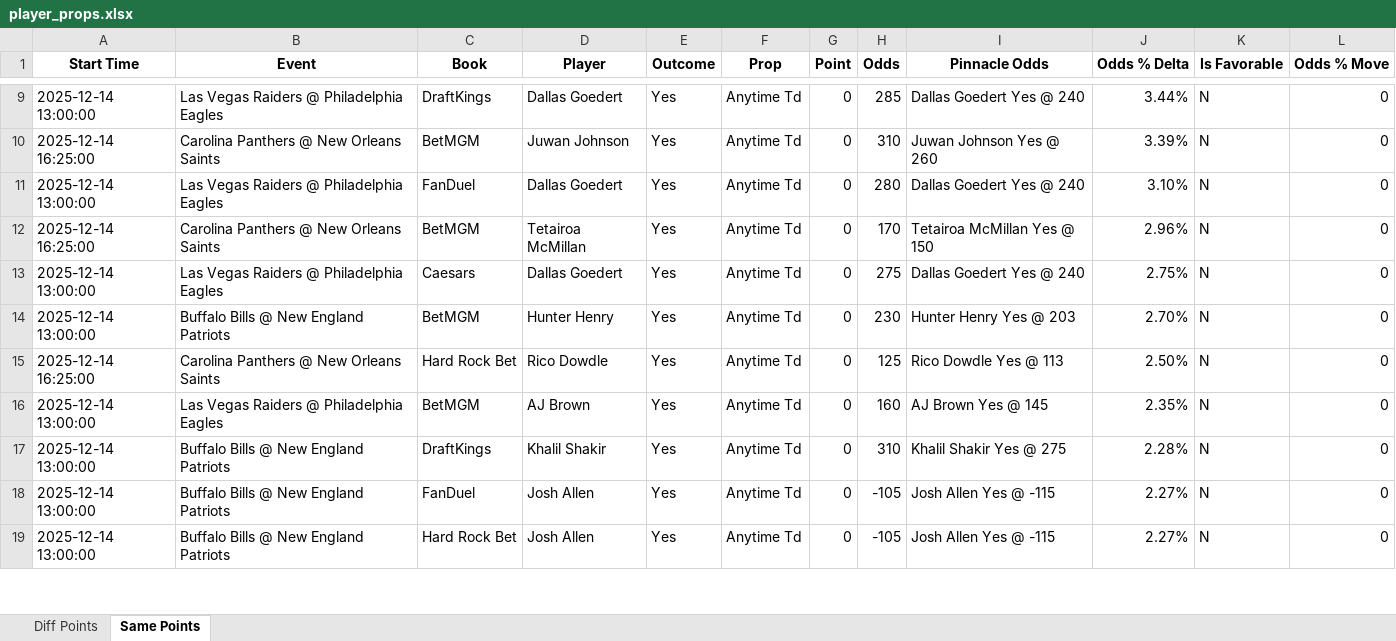
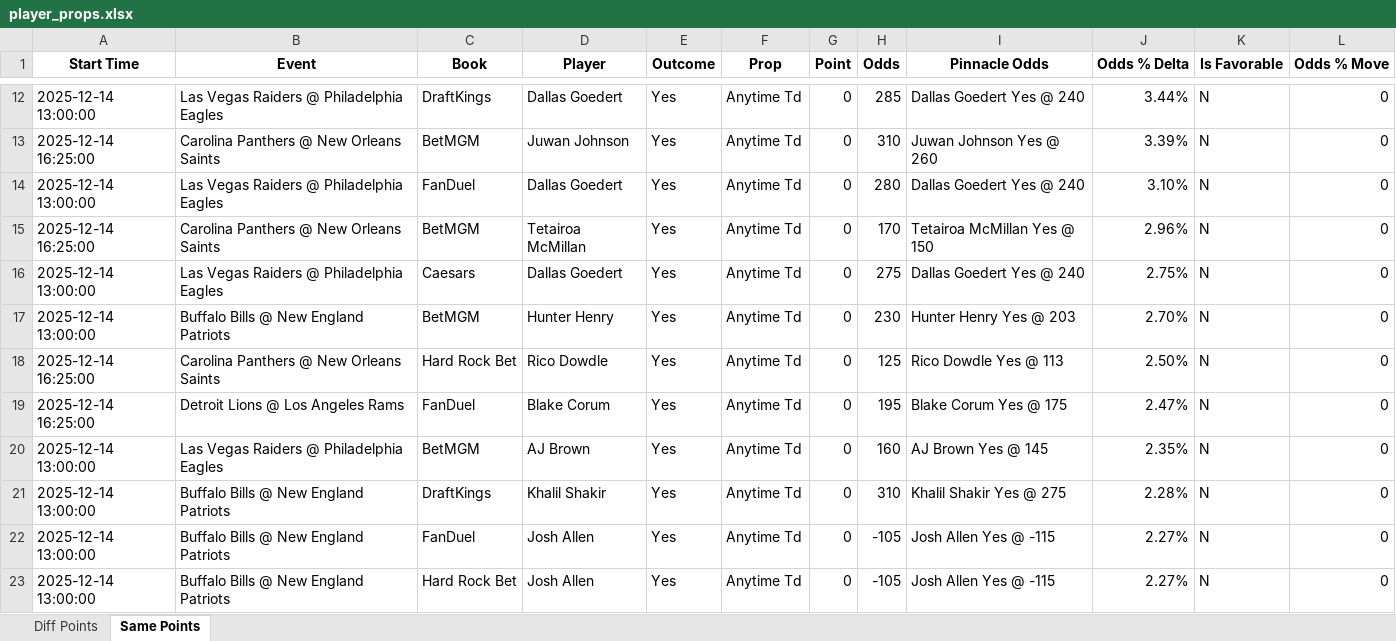
Before and after one commit to rahulShahCode/player-props-scraper, an Excel workbook: player_props.xlsx, sheet Same Points, drawn as a sheet; only a part is shown, gaps mark what is left out; values as stored, in another font and other column widths than the file's, no borders; the diff covers the shown part only; the diff names each change by its address in the sheet, - before the commit and + after, or states it on an @@ line.

```diff
--- a/player_props.xlsx (sheet Same Points)
+++ b/player_props.xlsx (sheet Same Points)
+row 19: 2025-12-14 16:25:00 | Detroit Lions @ Los Angeles Rams | FanDuel | Blake Corum | Yes | Anytime Td | 0 | 195 | Blake Corum Yes @ 175 | 2.47% | N | 0
```
Also changed, not shown: 7 added rows and 6 removed rows elsewhere in this sheet, sheet Diff Points, 2 other files.
